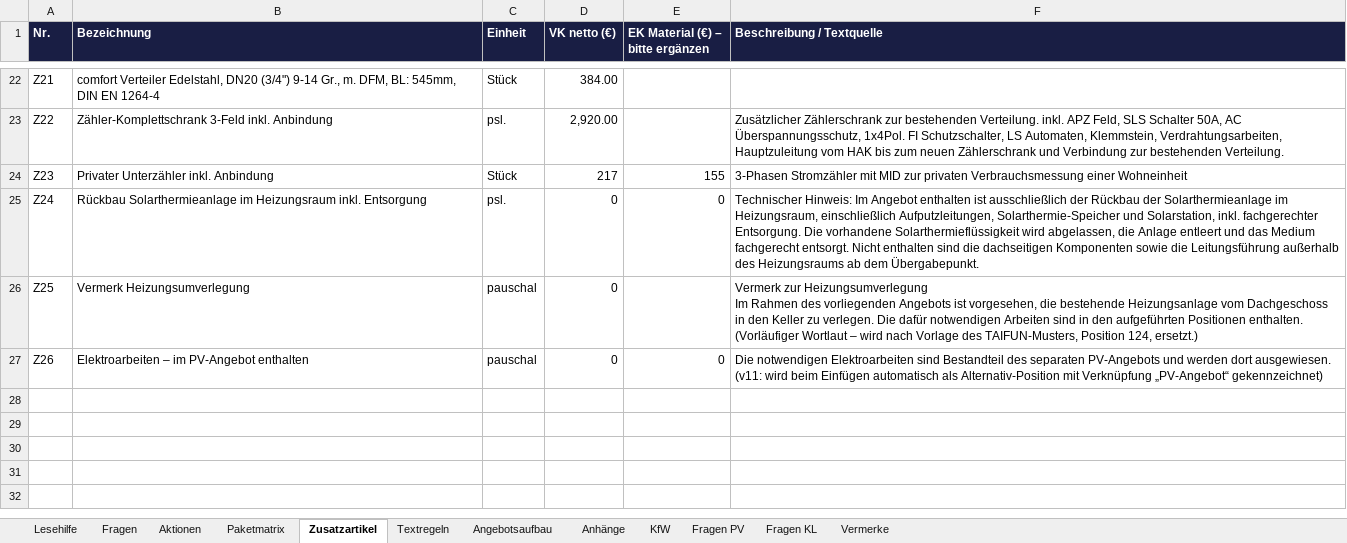
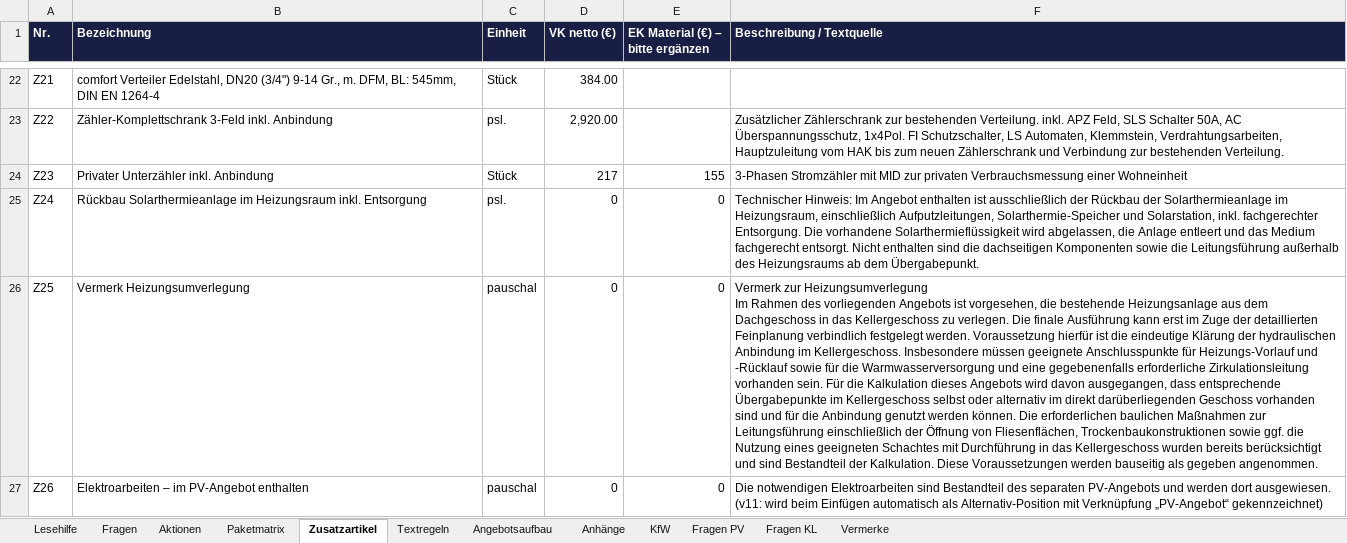
Before and after one commit to AndyS39/friondo-angebotstool, an Excel workbook: konfigurator_logik_v5.xlsx, sheet Zusatzartikel, drawn as a sheet; only a part is shown, gaps mark what is left out; values as stored, in another font and other column widths than the file's, no borders; ↵ is a line break in a cell; the diff names each change by its address in the sheet, - before the commit and + after, or states it on an @@ line.

```diff
--- a/konfigurator_logik_v5.xlsx (sheet Zusatzartikel)
+++ b/konfigurator_logik_v5.xlsx (sheet Zusatzartikel)
-E26 (EK Material (€) – bitte ergänzen): (empty)
+E26 (EK Material (€) – bitte ergänzen): 0
-F26 (Beschreibung / Textquelle): …bestehende Heizungsanlage vom Dachgeschoss in den Keller zu verlegen. Die dafür notwendigen Arbeiten sind in den aufgeführten Positionen enthalten. ↵ (Vorläufiger Wortlaut – wird nach Vorlage des TAIFUN-Musters, Position 124, ersetzt.)
+F26 (Beschreibung / Textquelle): …bestehende Heizungsanlage aus dem Dachgeschoss in das Kellergeschoss zu verlegen. Die finale Ausführung kann erst im Zuge der detaillierten Feinplanung verbindlich festgelegt werden. Voraussetzung hierfür ist die eindeutige Klärung der hydraulischen Anbindung im Kellergeschoss. Insbesondere müssen geeignete Anschlusspunkte für Heizungs-Vorlauf und -Rücklauf sowie für die Warmwasserversorgung und eine gegebenenfalls erforderliche Zirkulationsleitung vorhanden sein. Für die Kalkulation dieses Angebots wird davon ausgegangen, dass entsprechende Übergabepunkte im Kellergeschoss selbst oder alternativ im direkt darüberliegenden Geschoss vorhanden sind und für die Anbindung genutzt werden können. Die erforderlichen baulichen Maßnahmen zur Leitungsführung einschließlich der Öffnung von Fliesenflächen, Trockenbaukonstruktionen sowie ggf. die Nutzung eines geeigneten Schachtes mit Durchführung in das Kellergeschoss wurden bereits berücksichtigt und sind Bestandteil der Kalkulation. Diese Voraussetzungen werden bauseitig als gegeben angenommen.
```
Also changed, not shown: 1 other file.
